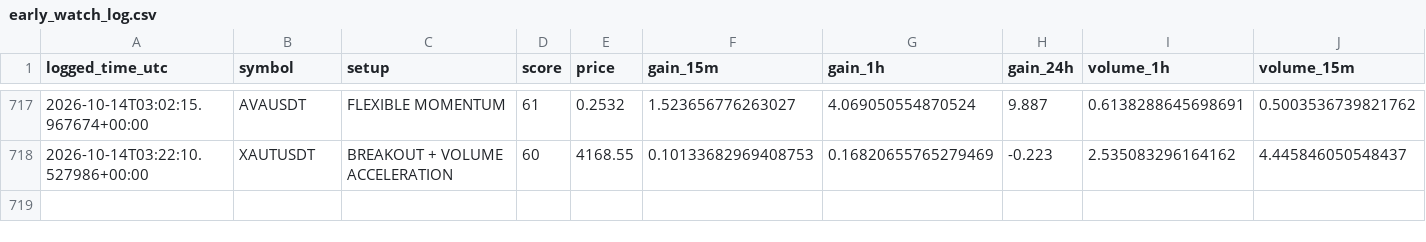
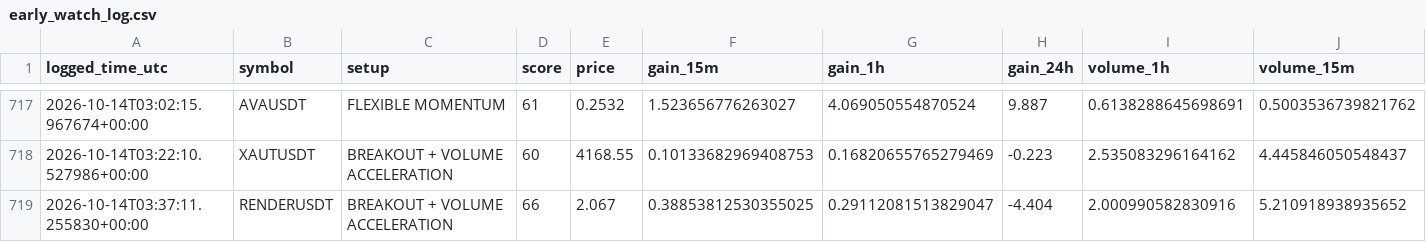
Before and after one commit to islam1977/v3, a CSV file: early_watch_log.csv, drawn as a sheet; only a part is shown, gaps mark what is left out; rows hold the shown columns only; the diff names each change by its address in the sheet, - before the commit and + after, or states it on an @@ line.

```diff
--- a/early_watch_log.csv
+++ b/early_watch_log.csv
+row 719: 2026-10-14T03:37:11.255830+00:00 | RENDERUSDT | BREAKOUT + VOLUME ACCELERATION | 66 | 2.067 | 0.38853812530355025 | 0.29112081513829047 | -4.404 | 2.000990582830916 | 5.210918938935652
```
Also changed, not shown: 2 other files.
